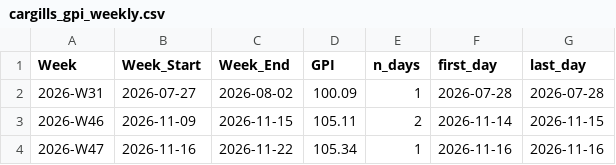
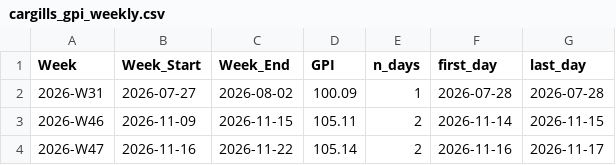
Before and after one commit to buddhi20010406/GPI-public-data, a CSV file: cargills_gpi_weekly.csv, drawn as a sheet.

```diff
--- a/cargills_gpi_weekly.csv
+++ b/cargills_gpi_weekly.csv
@@ -3,2 +3,2 @@ Week,Week_Start,Week_End,GPI,n_days,first_day,last_day
 2026-W46,2026-11-09,2026-11-15,105.11,2,2026-11-14,2026-11-15
-2026-W47,2026-11-16,2026-11-22,105.34,1,2026-11-16,2026-11-16
+2026-W47,2026-11-16,2026-11-22,105.14,2,2026-11-16,2026-11-17
```
Also changed, not shown: cargills_item_gpi_monthly.csv, cargills_item_gpi_weekly.csv, 3 other files.
